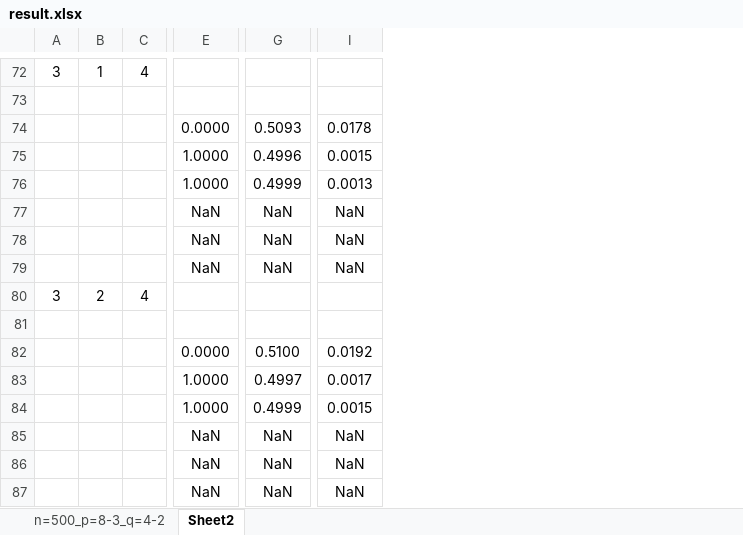
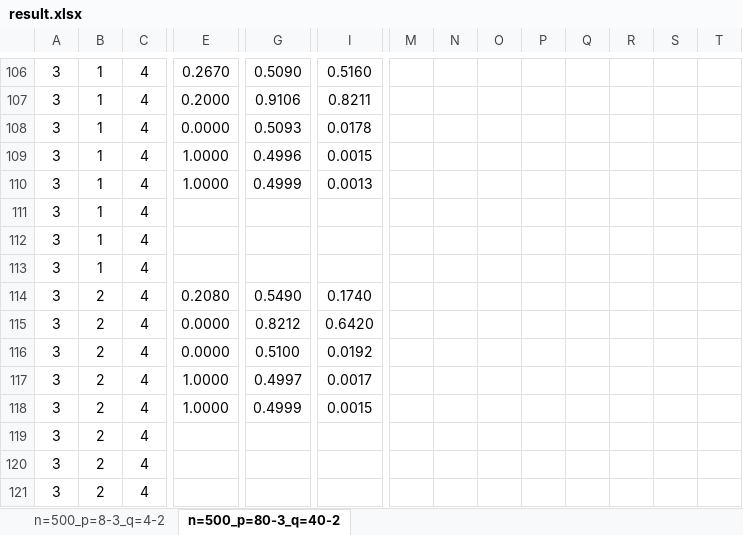
Before and after one commit to Ryanna-github/hierarchical-gene, an Excel workbook: code_v2/summary_data/result.xlsx, sheet n=500_p=80-3_q=40-2, drawn as a sheet; only a part is shown, gaps mark what is left out; values as stored, in another font and other column widths than the file's, no borders; removed rows and columns are numbered as before the commit, all else as after; rows hold the shown columns only; the diff covers the shown part only; the diff names each change by its address in the sheet, - before the commit and + after, or states it on an @@ line.

```diff
--- a/code_v2/summary_data/result.xlsx (sheet n=500_p=80-3_q=40-2)
+++ b/code_v2/summary_data/result.xlsx (sheet n=500_p=80-3_q=40-2)
-sheet tab: Sheet2
+sheet tab: n=500_p=80-3_q=40-2
+column M, empty
+column N, empty
+column O, empty
+column P, empty
+column Q, empty
+column R, empty
+column S, empty
+column T, empty
-E106: (empty)
+E106: 0.2670
-G106: (empty)
+G106: 0.5090
-I106: (empty)
+I106: 0.5160
-row 73: (empty)
+row 107: 3 | 1 | 4 | 0.2000 | 0.9106 | 0.8211
-A108:A113: (empty)
+A108:A113: 3
-B108:B113: (empty)
+B108:B113: 1
-C108:C113: (empty)
+C108:C113: 4
-E111:E113: NaN
+E111:E113: (empty)
-G111:G113: NaN
+G111:G113: (empty)
-I111:I113: NaN
+I111:I113: (empty)
-E114: (empty)
+E114: 0.2080
-G114: (empty)
+G114: 0.5490
-I114: (empty)
+I114: 0.1740
-row 81: (empty)
+row 115: 3 | 2 | 4 | 0.0000 | 0.8212 | 0.6420
-A116:A121: (empty)
+A116:A121: 3
-B116:B121: (empty)
+B116:B121: 2
-C116:C121: (empty)
+C116:C121: 4
-E119:E121: NaN
+E119:E121: (empty)
-G119:G121: NaN
+G119:G121: (empty)
-I119:I121: NaN
+I119:I121: (empty)
```
Also changed, not shown: 72 added rows, 38 removed rows, 18 added columns and 60 edited cells elsewhere in this sheet, 9 other files.
